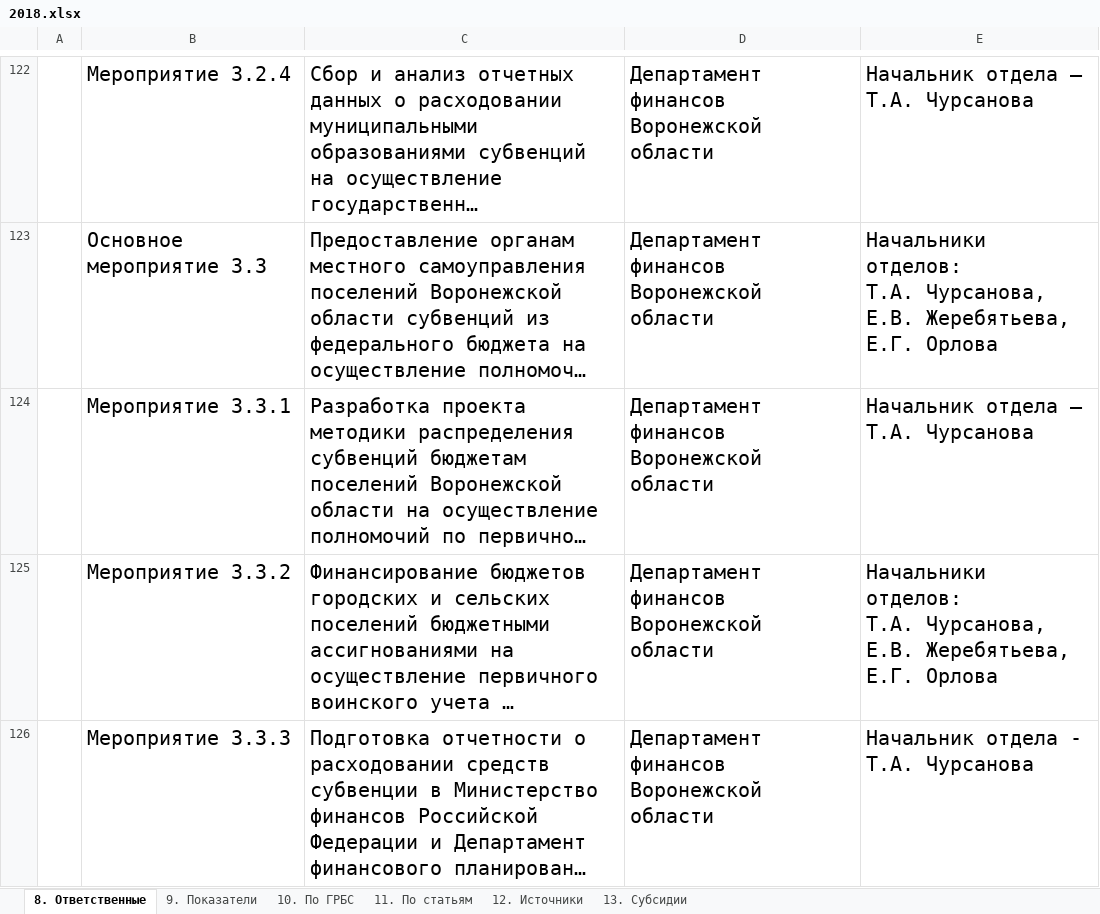
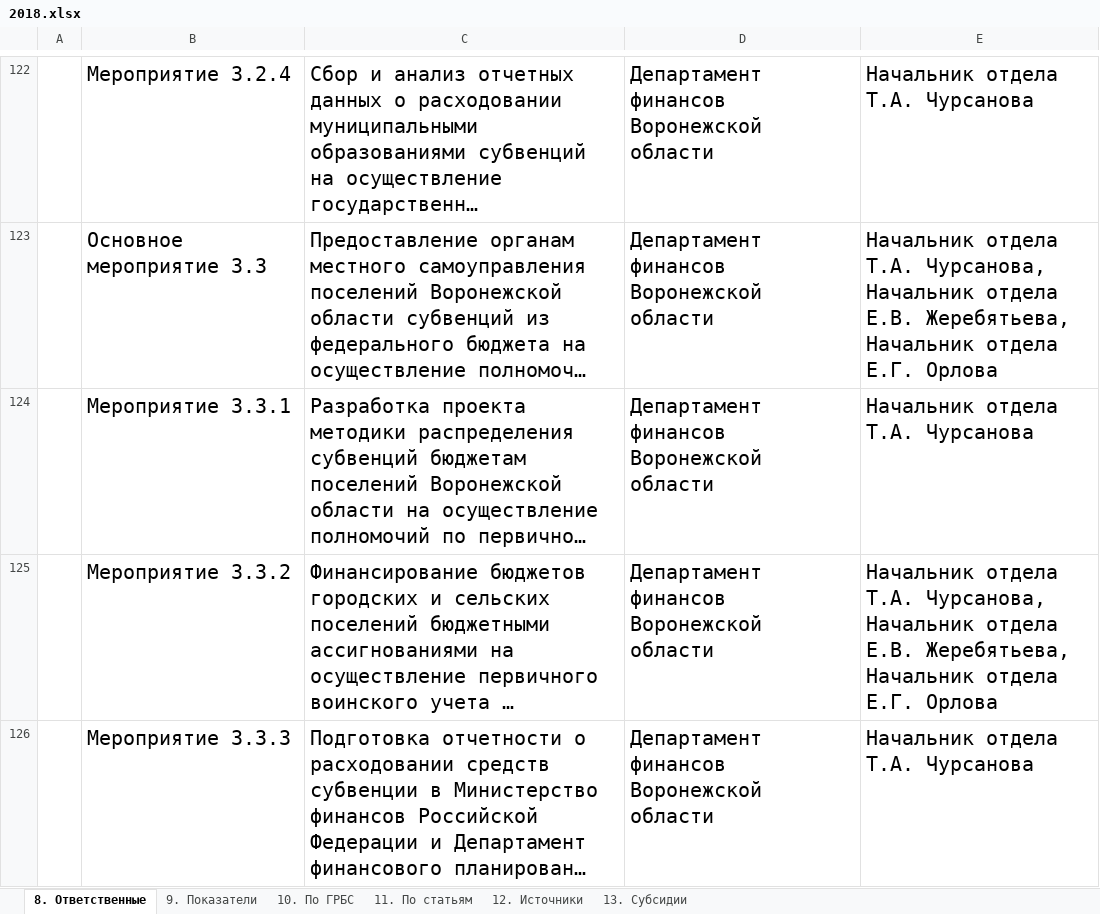
Before and after one commit to G4st3r21/SP_project, an Excel workbook: PyScripts/Parsers/Industries/Finance/Response/2018.xlsx, sheet 8. Ответственные, drawn as a sheet; only a part is shown, gaps mark what is left out; long unchanged cells end in …; values as stored, in another font and other column widths than the file's, no borders; ↵ is a line break in a cell; the diff covers the shown part only; the diff names each change by its address in the sheet, - before the commit and + after, or states it on an @@ line.

```diff
--- a/PyScripts/Parsers/Industries/Finance/Response/2018.xlsx (sheet 8. Ответственные)
+++ b/PyScripts/Parsers/Industries/Finance/Response/2018.xlsx (sheet 8. Ответственные)
-E122: Начальник отдела – ↵ Т.А. Чурсанова
+E122: Начальник отдела ↵ Т.А. Чурсанова
-E123: Начальники отделов: ↵ Т.А. Чурсанова, ↵ Е.В. Жеребятьева, ↵ Е.Г. Орлова
+E123: Начальник отдела ↵ Т.А. Чурсанова, Начальник отдела ↵ Е.В. Жеребятьева, Начальник отдела ↵ Е.Г. Орлова
-E124: Начальник отдела – ↵ Т.А. Чурсанова
+E124: Начальник отдела ↵ Т.А. Чурсанова
-E125: Начальники отделов: ↵ Т.А. Чурсанова, ↵ Е.В. Жеребятьева, ↵ Е.Г. Орлова
+E125: Начальник отдела ↵ Т.А. Чурсанова, Начальник отдела ↵ Е.В. Жеребятьева, Начальник отдела ↵ Е.Г. Орлова
-E126: Начальник отдела - ↵ Т.А. Чурсанова
+E126: Начальник отдела ↵ Т.А. Чурсанова
```
Also changed, not shown: 120 edited cells elsewhere in this sheet, PyScripts/Parsers/Industries/Education/Response/8. Ответственные.xlsx, PyScripts/Parsers/Industries/Finance/Response/2017.xlsx, 10 other files.
